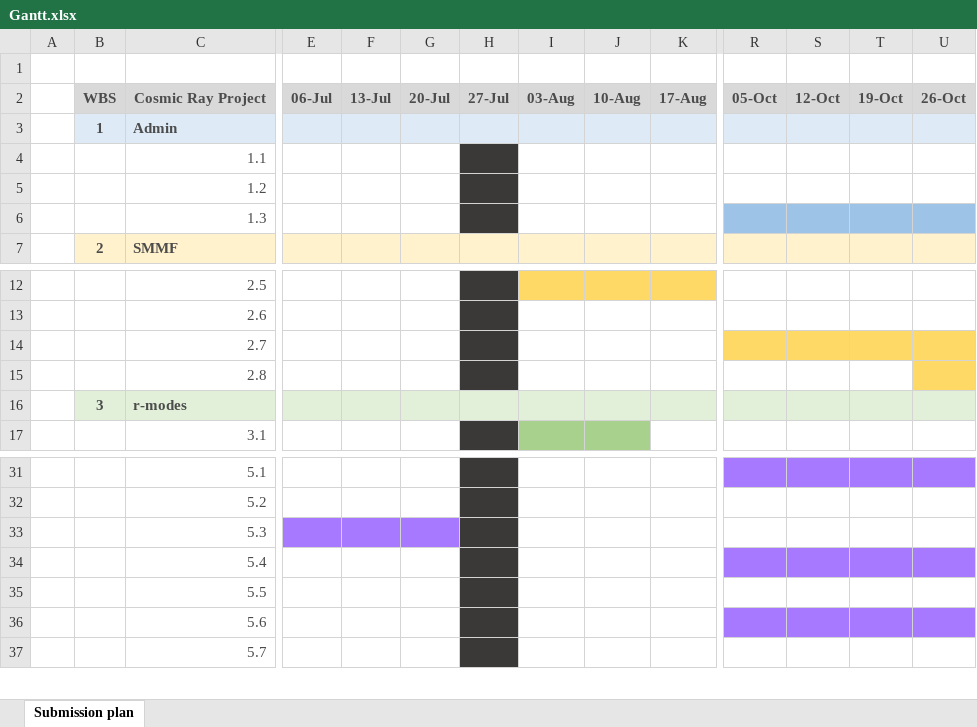
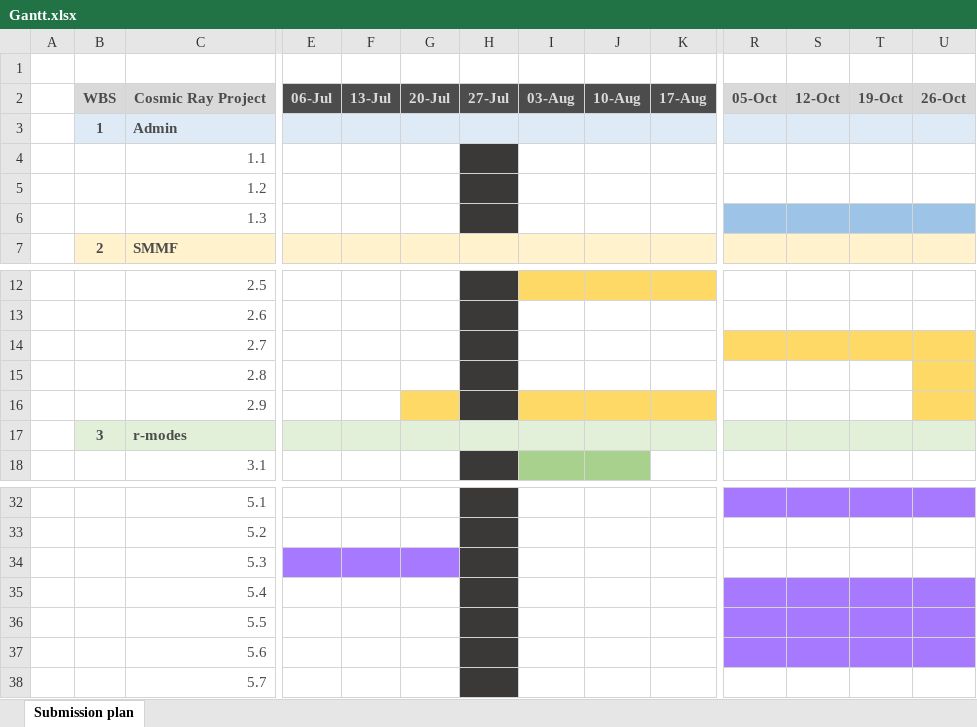
Before and after one commit to exr007/Thesis, an Excel workbook: Gantt.xlsx, sheet Submission plan, drawn as a sheet; only a part is shown, gaps mark what is left out; values as stored, in another font and other column widths than the file's, no borders; addresses are those after the commit; rows hold the shown columns only; the diff names each change by its address in the sheet, - before the commit and + after, or states it on an @@ line.

```diff
--- a/Gantt.xlsx (sheet Submission plan)
+++ b/Gantt.xlsx (sheet Submission plan)
@@ E2:K2 fill: #D9D9D9 → #4C4C4C, text colour: #4C4C4C → #D9D9D9 @@
+row 16:  |  | 2.9
-R36:U36 fill: none
+R36:U36 fill: #A679FF
```
Also changed, not shown: 23 other files.
